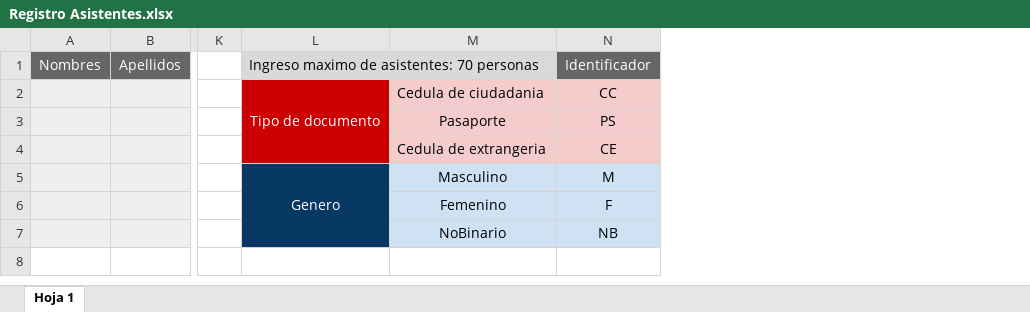
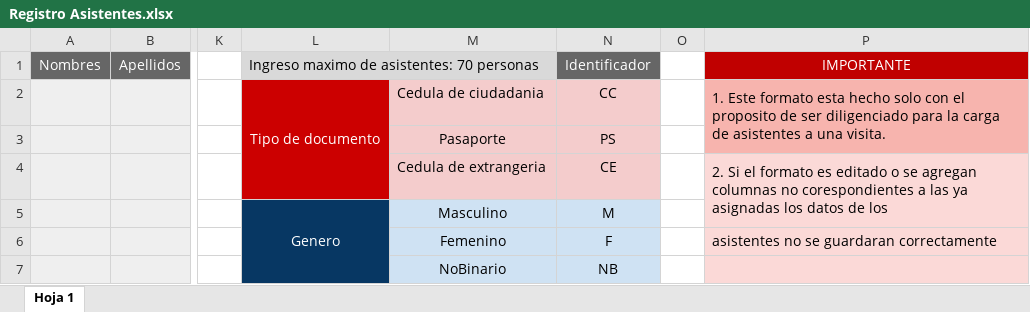
Before and after one commit to Sebastian09io/visitas, an Excel workbook: static/files/Registro Asistentes.xlsx, sheet Hoja 1, drawn as a sheet; only a part is shown, gaps mark what is left out; values as stored, in another font and other column widths than the file's, no borders; charts and pictures and table styles not drawn; the diff names each change by its address in the sheet, - before the commit and + after, or states it on an @@ line.

```diff
--- a/static/files/Registro Asistentes.xlsx (sheet Hoja 1)
+++ b/static/files/Registro Asistentes.xlsx (sheet Hoja 1)
+column O, empty
+column P, rows 1-6: IMPORTANTE | 1. Este formato esta hecho solo con el proposito de ser diligenciado para la carga de asistentes a una visita. |  | 2. Si el formato es editado o se agregan columnas no corespondientes a las ya asignadas los datos de los |  | asistentes no se guardaran correctamente
```
Also changed, not shown: charts or pictures, 3 other files.
